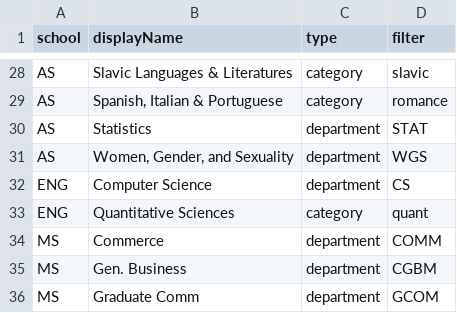
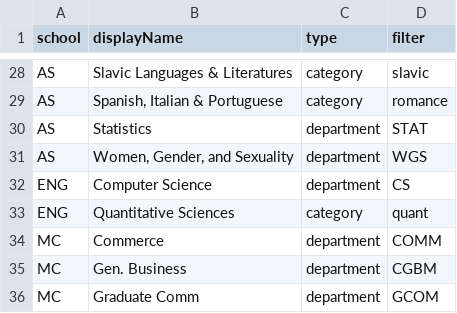
Before and after one commit to jdiamond4/CourseSearch, a CSV file: data/landing-buttons.csv, drawn as a sheet; only a part is shown, gaps mark what is left out.

Commit message:
Fix landing buttons from MS to MC

```diff
--- a/data/landing-buttons.csv
+++ b/data/landing-buttons.csv
@@ -33,4 +33,4 @@ ENG,Computer Science,department,CS
 ENG,Quantitative Sciences,category,quant
-MS,Commerce,department,COMM
-MS,Gen. Business,department,CGBM
-MS,Graduate Comm,department,GCOM
+MC,Commerce,department,COMM
+MC,Gen. Business,department,CGBM
+MC,Graduate Comm,department,GCOM
```
